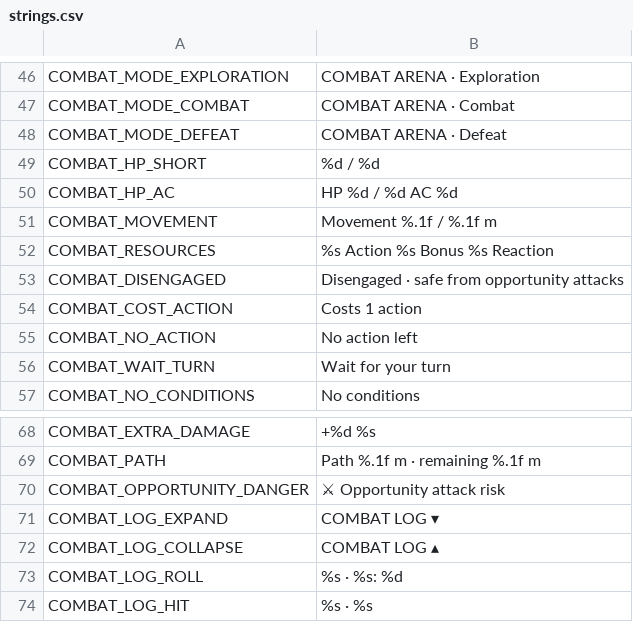
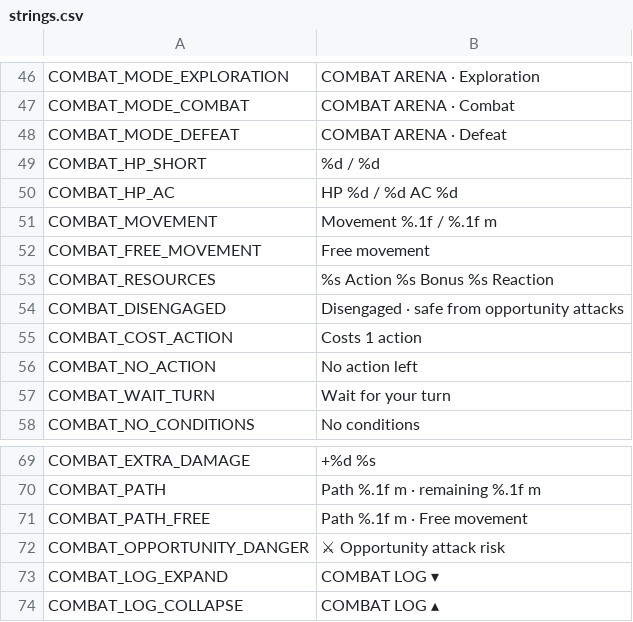
Before and after one commit to Wuerfelduell/Testrepo, a CSV file: localization/strings.csv, drawn as a sheet; only a part is shown, gaps mark what is left out; the shorter side is filled out with more unchanged rows; the diff names each change by its address in the sheet, - before the commit and + after, or states it on an @@ line.

Commit message:
Fix HUD bar overlap and unlimited exploration movement labels

```diff
--- a/localization/strings.csv
+++ b/localization/strings.csv
+row 52: COMBAT_FREE_MOVEMENT | Free movement
+row 71: COMBAT_PATH_FREE | Path %.1f m · Free movement
```
Also changed, not shown: 5 other files.
